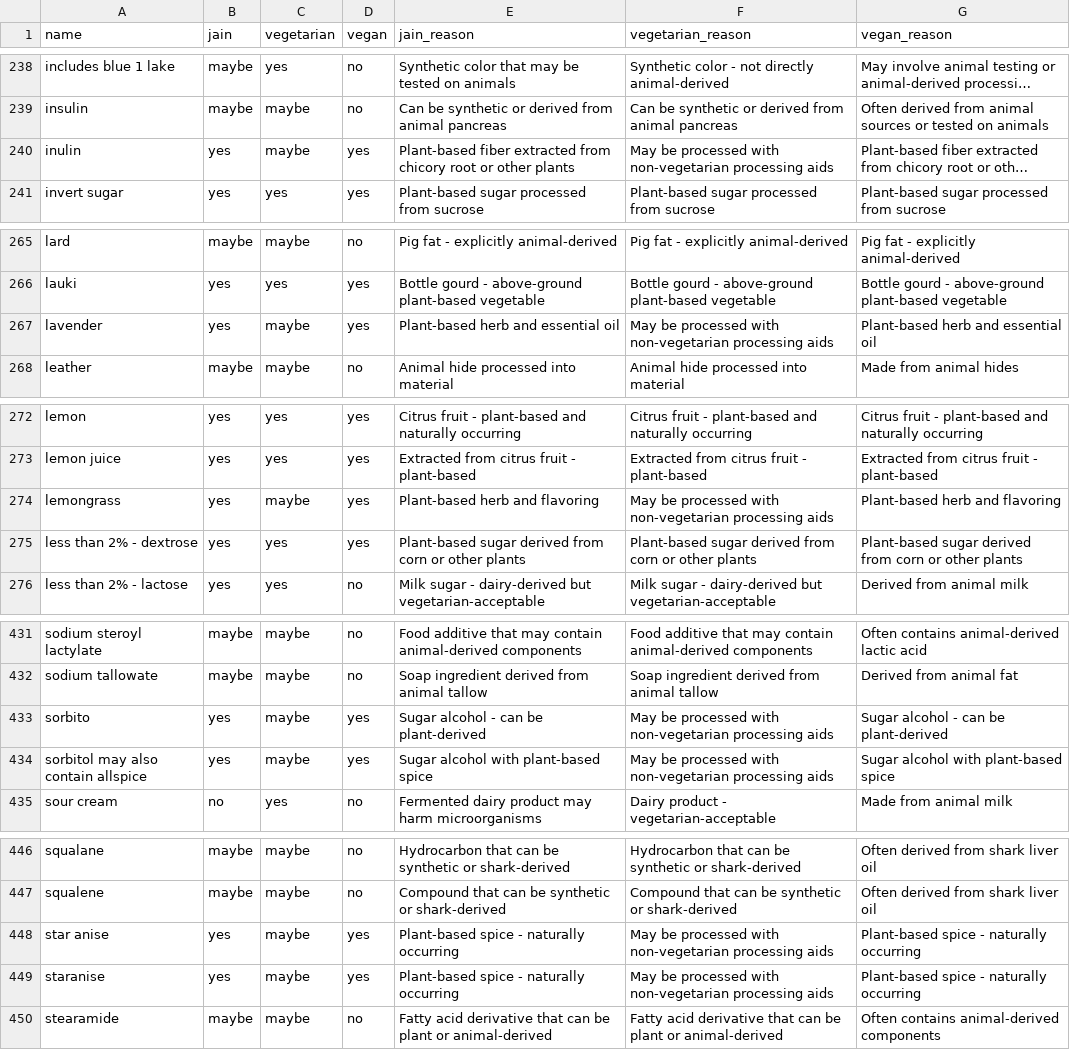
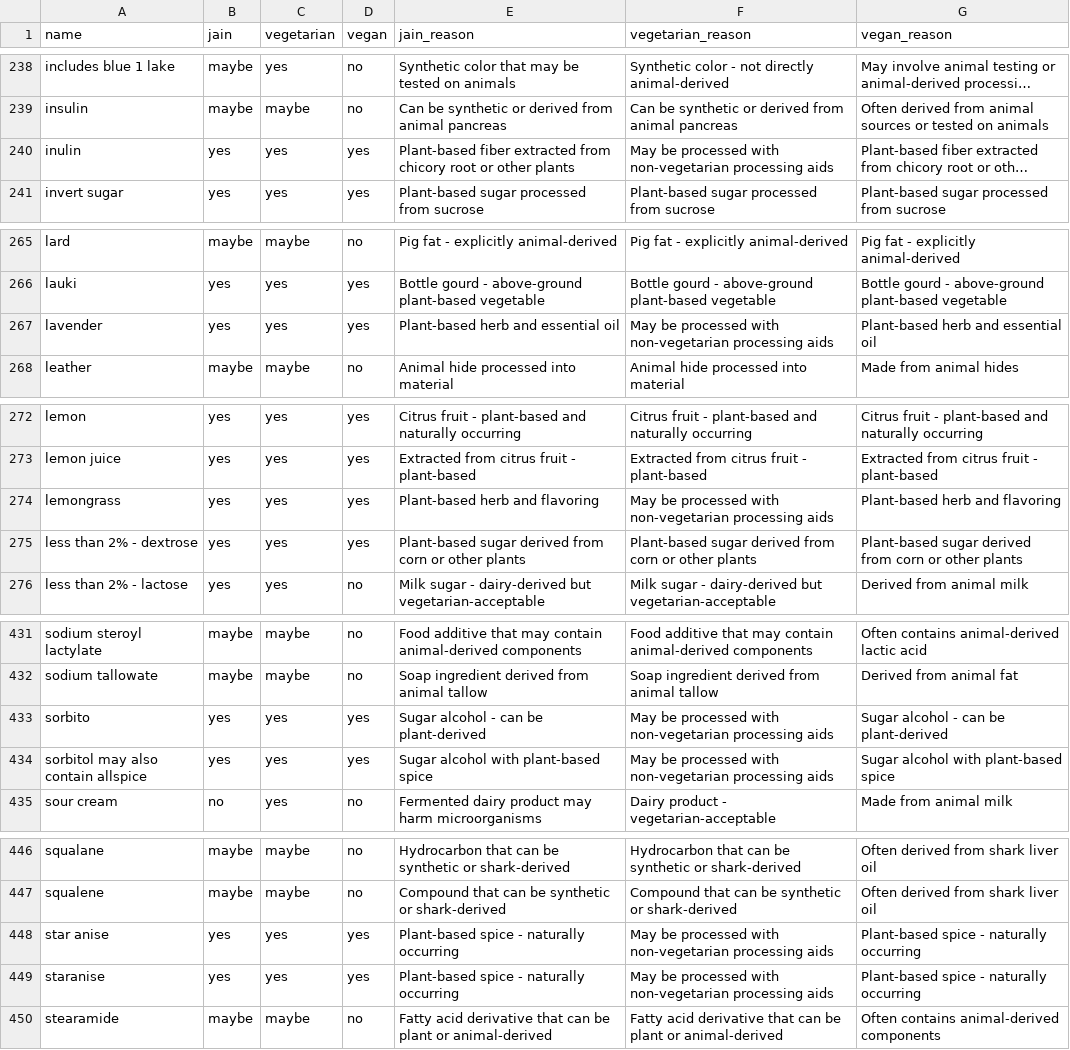
Before and after one commit to Is-It-Jain/Tampermonkey-Scripts, a CSV file: ingredients-with-reason.csv, drawn as a sheet; only a part is shown, gaps mark what is left out; long unchanged cells end in …; the diff covers the shown part only; the diff names each change by its address in the sheet, - before the commit and + after, or states it on an @@ line.

```diff
--- a/ingredients-with-reason.csv
+++ b/ingredients-with-reason.csv
-C240 (vegetarian): maybe
+C240 (vegetarian): yes
-C267 (vegetarian): maybe
+C267 (vegetarian): yes
-C274 (vegetarian): maybe
+C274 (vegetarian): yes
-C433:C434 (vegetarian): maybe
+C433:C434 (vegetarian): yes
-C448:C449 (vegetarian): maybe
+C448:C449 (vegetarian): yes
```
Also changed, not shown: 16 edited cells elsewhere in this file.
